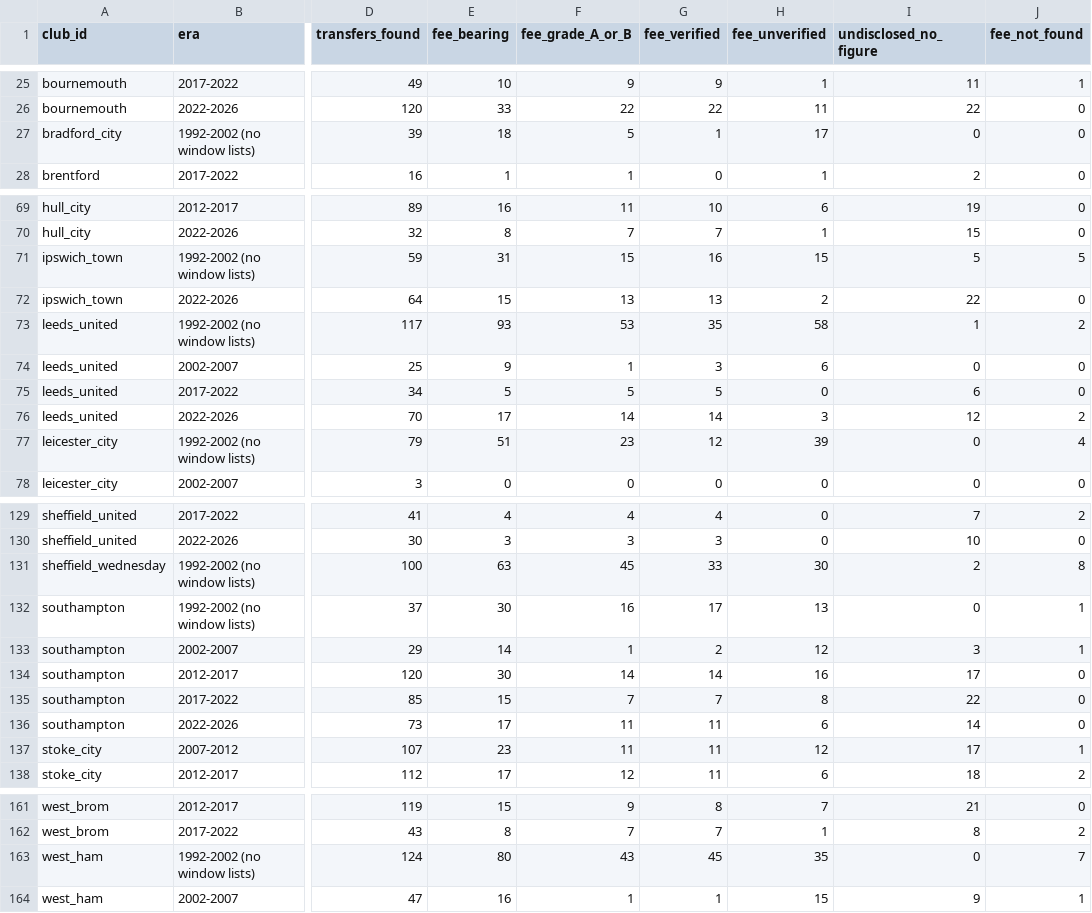
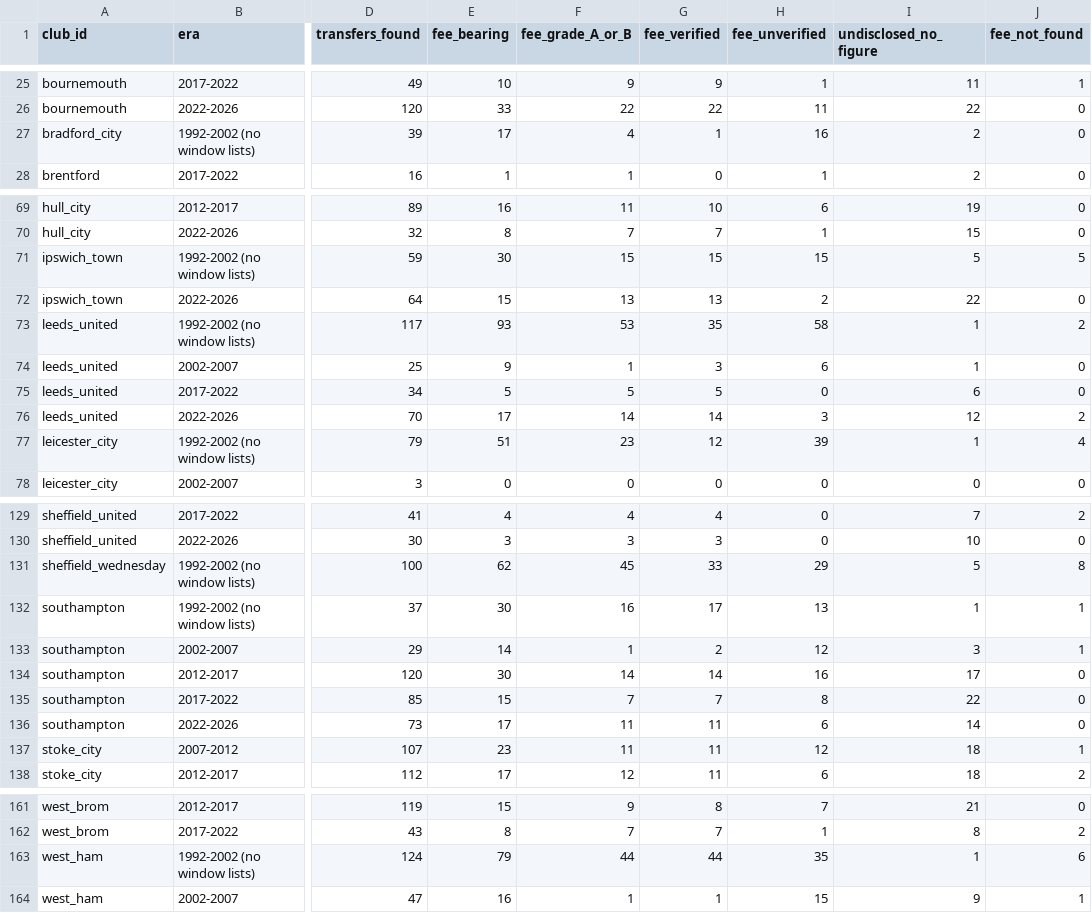
Before and after one commit to marketmarathon/race-through-time, a CSV file: data/rtt-101/coverage.csv, drawn as a sheet; only a part is shown, gaps mark what is left out; the diff covers the shown part only; the diff names each change by its address in the sheet, - before the commit and + after, or states it on an @@ line.

```diff
--- a/data/rtt-101/coverage.csv
+++ b/data/rtt-101/coverage.csv
-E27 (fee_bearing): 18
+E27 (fee_bearing): 17
-F27 (fee_grade_A_or_B): 5
+F27 (fee_grade_A_or_B): 4
-H27 (fee_unverified): 17
+H27 (fee_unverified): 16
-I27 (undisclosed_no_figure): 0
+I27 (undisclosed_no_figure): 2
-E71 (fee_bearing): 31
+E71 (fee_bearing): 30
-G71 (fee_verified): 16
+G71 (fee_verified): 15
-I74 (undisclosed_no_figure): 0
+I74 (undisclosed_no_figure): 1
-I77 (undisclosed_no_figure): 0
+I77 (undisclosed_no_figure): 1
-E131 (fee_bearing): 63
+E131 (fee_bearing): 62
-H131 (fee_unverified): 30
+H131 (fee_unverified): 29
-I131 (undisclosed_no_figure): 2
+I131 (undisclosed_no_figure): 5
-I132 (undisclosed_no_figure): 0
+I132 (undisclosed_no_figure): 1
-I137 (undisclosed_no_figure): 17
+I137 (undisclosed_no_figure): 18
-E163 (fee_bearing): 80
+E163 (fee_bearing): 79
-F163 (fee_grade_A_or_B): 43
+F163 (fee_grade_A_or_B): 44
-G163 (fee_verified): 45
+G163 (fee_verified): 44
-I163 (undisclosed_no_figure): 0
+I163 (undisclosed_no_figure): 1
-J163 (fee_not_found): 7
+J163 (fee_not_found): 6
```
Also changed, not shown: 35 edited cells elsewhere in this file, data/rtt-101/club_season.csv, data/rtt-101/conflicts.csv, 15 other files.
